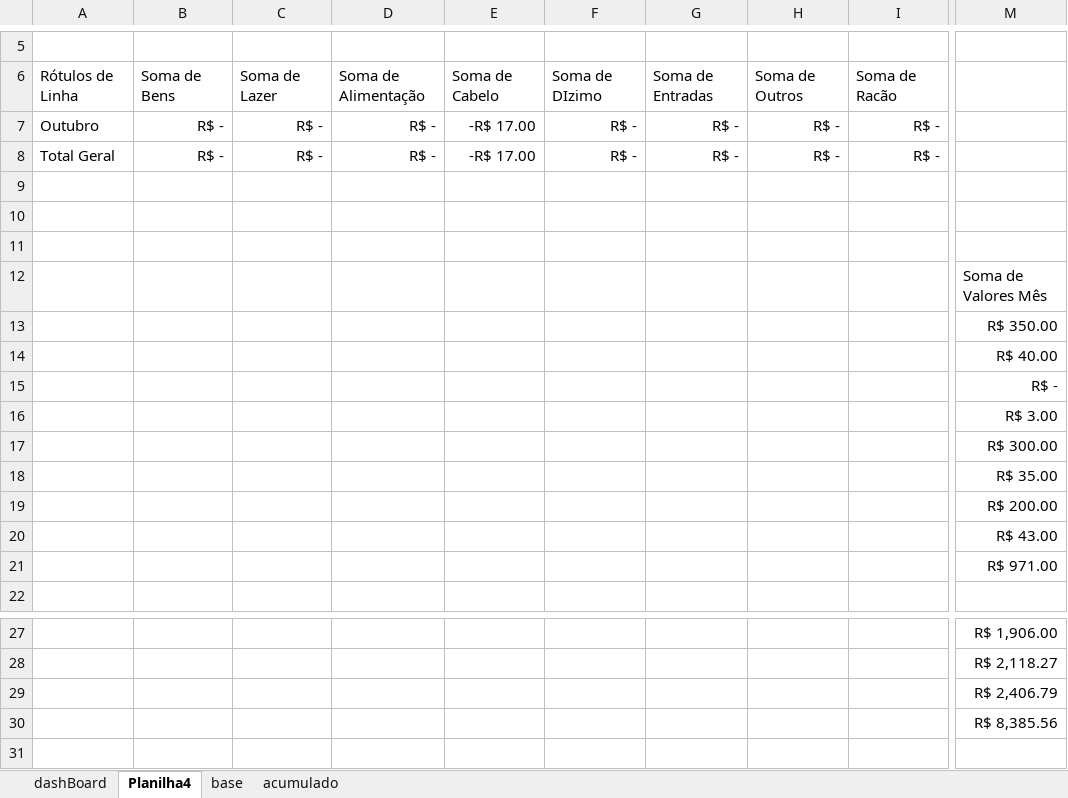
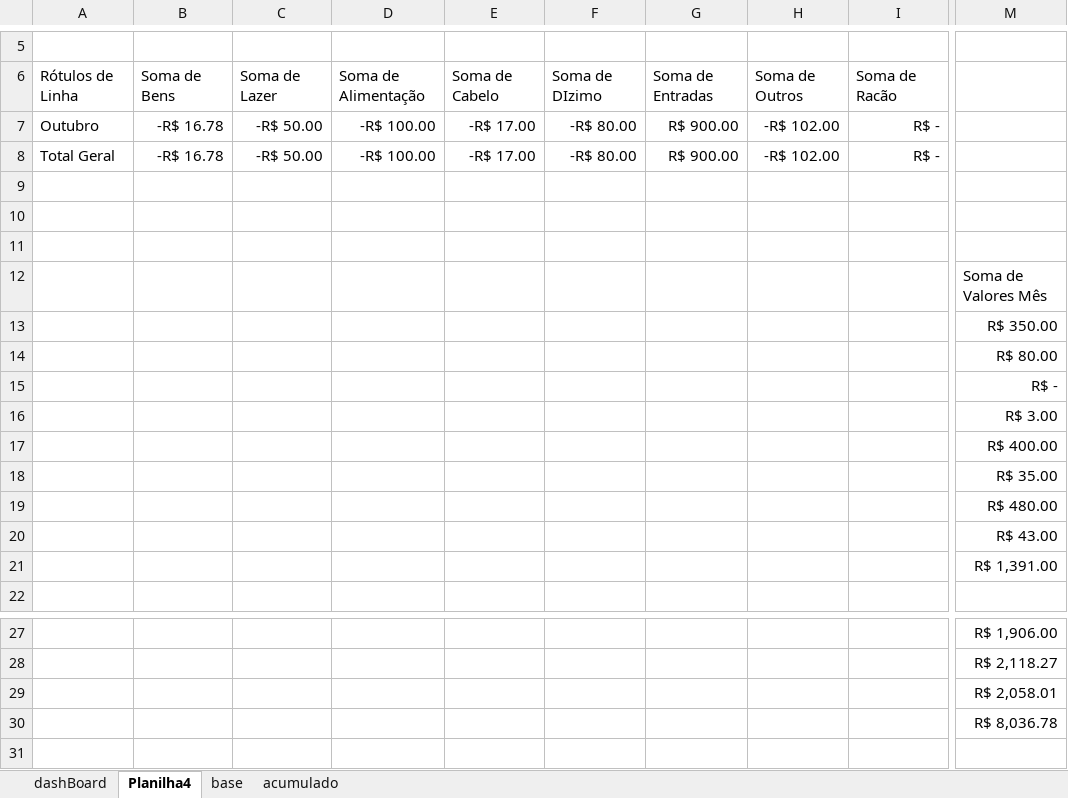
Before and after one commit to JoaoG23/Sistema_VBA-finances, an Excel workbook: SistemaJoão v2.0.xlsm, sheet Planilha4, drawn as a sheet; only a part is shown, gaps mark what is left out; values as stored, in another font and other column widths than the file's, no borders; the diff names each change by its address in the sheet, - before the commit and + after, or states it on an @@ line.

```diff
--- a/SistemaJoão v2.0.xlsm (sheet Planilha4)
+++ b/SistemaJoão v2.0.xlsm (sheet Planilha4)
-B7:B8: R$ -
+B7:B8: -R$ 16.78
-C7:C8: R$ -
+C7:C8: -R$ 50.00
-D7:D8: R$ -
+D7:D8: -R$ 100.00
-F7:F8: R$ -
+F7:F8: -R$ 80.00
-G7:G8: R$ -
+G7:G8: R$ 900.00
-H7:H8: R$ -
+H7:H8: -R$ 102.00
-M14: R$ 40.00
+M14: R$ 80.00
-M17: R$ 300.00
+M17: R$ 400.00
-M19: R$ 200.00
+M19: R$ 480.00
-M21: R$ 971.00
+M21: R$ 1,391.00
-M29: R$ 2,406.79
+M29: R$ 2,058.01
-M30: R$ 8,385.56
+M30: R$ 8,036.78
```
Also changed, not shown: sheet base, sheet acumulado, charts or pictures, 1 other file.
